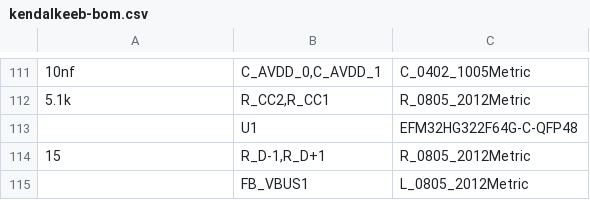
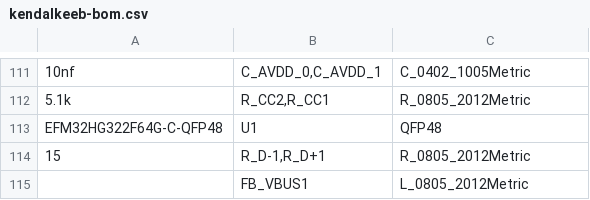
Before and after one commit to gabeklavans/workeeb, a CSV file: KiCad/outputs/kendalkeeb-bom.csv, drawn as a sheet; only a part is shown, gaps mark what is left out; the diff names each change by its address in the sheet, - before the commit and + after, or states it on an @@ line.

```diff
--- a/KiCad/outputs/kendalkeeb-bom.csv
+++ b/KiCad/outputs/kendalkeeb-bom.csv
-A113: (empty)
+A113: EFM32HG322F64G-C-QFP48
-C113: EFM32HG322F64G-C-QFP48
+C113: QFP48
```
Also changed, not shown: 1 other file.
